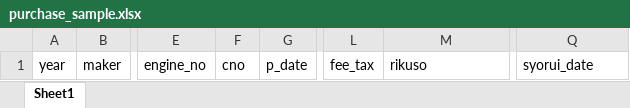
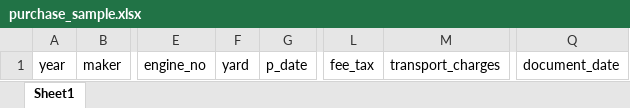
Before and after one commit to HafeezUllah886/auction, an Excel workbook: public/assets/purchase_sample.xlsx, sheet Sheet1, drawn as a sheet; only a part is shown, gaps mark what is left out; values as stored, in another font and other column widths than the file's, no borders; the diff names each change by its address in the sheet, - before the commit and + after, or states it on an @@ line.

```diff
--- a/public/assets/purchase_sample.xlsx (sheet Sheet1)
+++ b/public/assets/purchase_sample.xlsx (sheet Sheet1)
-F1: cno
+F1: yard
-M1: rikuso
+M1: transport_charges
-Q1: syorui_date
+Q1: document_date
```
Also changed, not shown: 3 other files.
